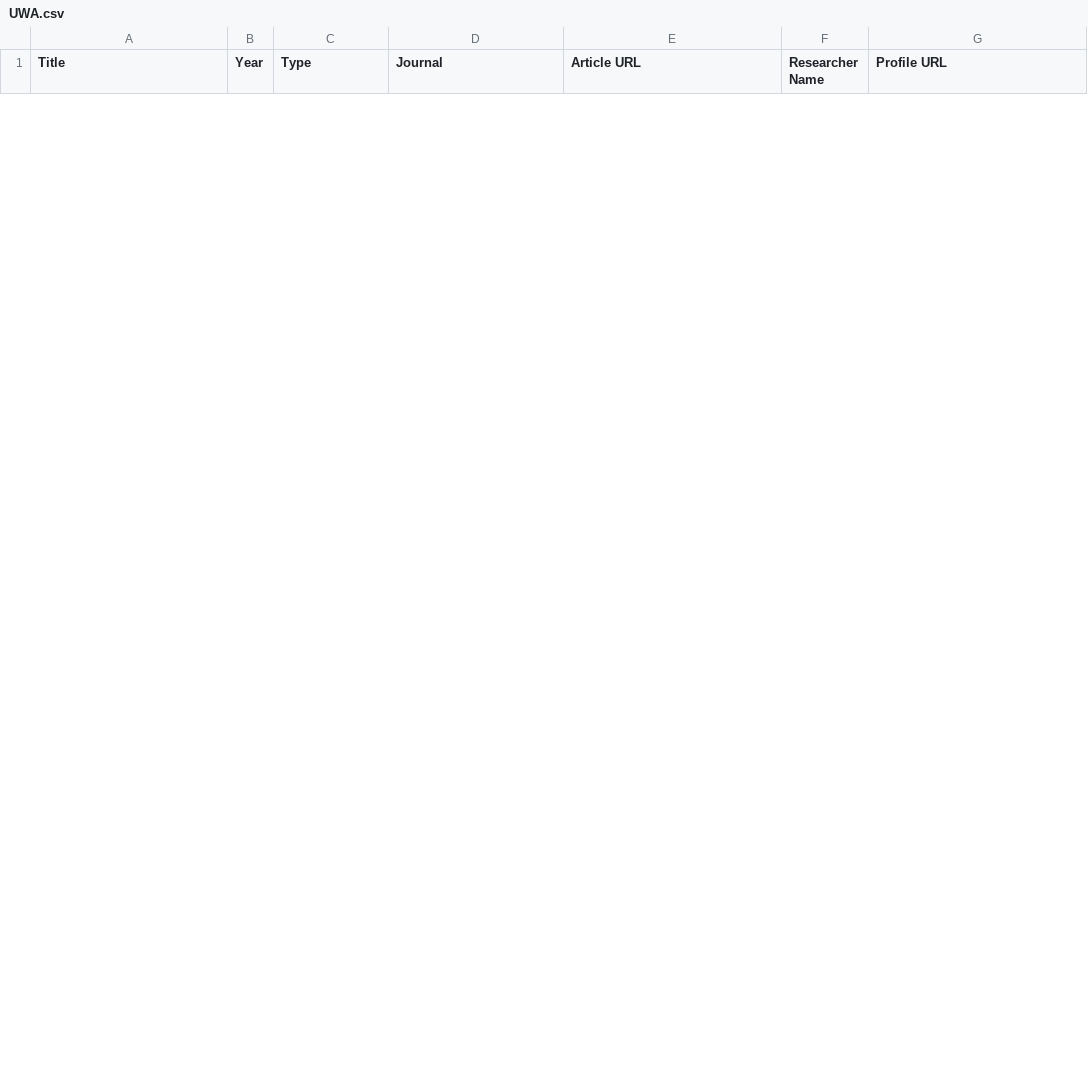
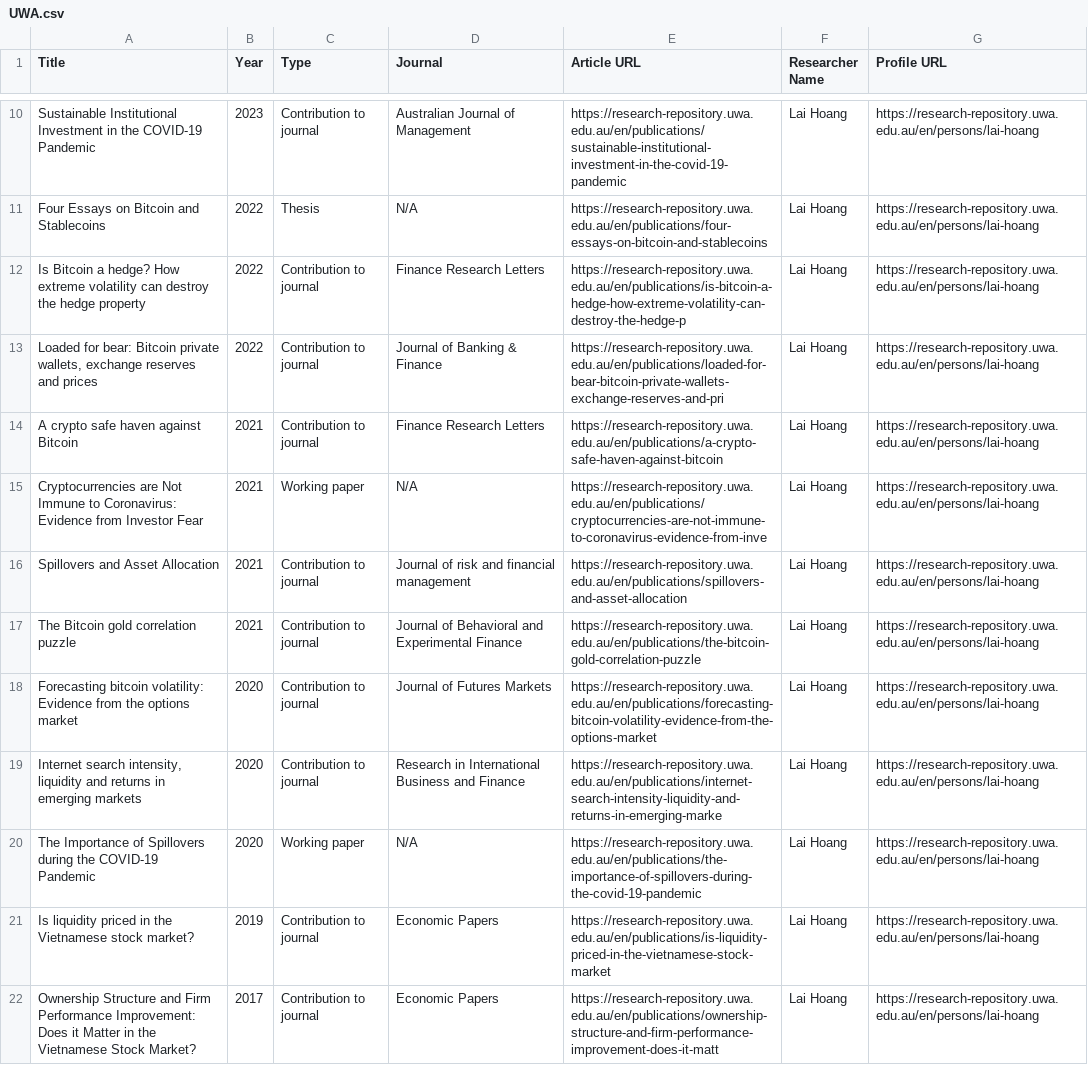
Before and after one commit to LeweiXu/Researcher-Productivity-Tool, a CSV file: app/files/UWA.csv, drawn as a sheet; only a part is shown, gaps mark what is left out; the diff covers the shown part only.

```diff
--- a/app/files/UWA.csv
+++ b/app/files/UWA.csv
@@ -0,0 +10,13 @@
+Sustainable Institutional Investment in the COVID-19 Pandemic,2023,Contribution to journal,Australian Journal of Management,https://research-repository.uwa.edu.au/en/publications/sustainable-institutional-investment-in-the-covid-19-pandemic,Lai Hoang,https://research-repository.uwa.edu.au/en/persons/lai-hoang
+Four Essays on Bitcoin and Stablecoins,2022,Thesis,N/A,https://research-repository.uwa.edu.au/en/publications/four-essays-on-bitcoin-and-stablecoins,Lai Hoang,https://research-repository.uwa.edu.au/en/persons/lai-hoang
+Is Bitcoin a hedge? How extreme volatility can destroy the hedge property,2022,Contribution to journal,Finance Research Letters,https://research-repository.uwa.edu.au/en/publications/is-bitcoin-a-hedge-how-extreme-volatility-can-destroy-the-hedge-p,Lai Hoang,https://research-repository.uwa.edu.au/en/persons/lai-hoang
+"Loaded for bear: Bitcoin private wallets, exchange reserves and prices",2022,Contribution to journal,Journal of Banking & Finance,https://research-repository.uwa.edu.au/en/publications/loaded-for-bear-bitcoin-private-wallets-exchange-reserves-and-pri,Lai Hoang,https://research-repository.uwa.edu.au/en/persons/lai-hoang
+A crypto safe haven against Bitcoin,2021,Contribution to journal,Finance Research Letters,https://research-repository.uwa.edu.au/en/publications/a-crypto-safe-haven-against-bitcoin,Lai Hoang,https://research-repository.uwa.edu.au/en/persons/lai-hoang
+Cryptocurrencies are Not Immune to Coronavirus: Evidence from Investor Fear,2021,Working paper,N/A,https://research-repository.uwa.edu.au/en/publications/cryptocurrencies-are-not-immune-to-coronavirus-evidence-from-inve,Lai Hoang,https://research-repository.uwa.edu.au/en/persons/lai-hoang
+Spillovers and Asset Allocation,2021,Contribution to journal,Journal of risk and financial management,https://research-repository.uwa.edu.au/en/publications/spillovers-and-asset-allocation,Lai Hoang,https://research-repository.uwa.edu.au/en/persons/lai-hoang
+The Bitcoin gold correlation puzzle,2021,Contribution to journal,Journal of Behavioral and Experimental Finance,https://research-repository.uwa.edu.au/en/publications/the-bitcoin-gold-correlation-puzzle,Lai Hoang,https://research-repository.uwa.edu.au/en/persons/lai-hoang
+Forecasting bitcoin volatility: Evidence from the options market,2020,Contribution to journal,Journal of Futures Markets,https://research-repository.uwa.edu.au/en/publications/forecasting-bitcoin-volatility-evidence-from-the-options-market,Lai Hoang,https://research-repository.uwa.edu.au/en/persons/lai-hoang
+"Internet search intensity, liquidity and returns in emerging markets",2020,Contribution to journal,Research in International Business and Finance,https://research-repository.uwa.edu.au/en/publications/internet-search-intensity-liquidity-and-returns-in-emerging-marke,Lai Hoang,https://research-repository.uwa.edu.au/en/persons/lai-hoang
+The Importance of Spillovers during the COVID-19 Pandemic,2020,Working paper,N/A,https://research-repository.uwa.edu.au/en/publications/the-importance-of-spillovers-during-the-covid-19-pandemic,Lai Hoang,https://research-repository.uwa.edu.au/en/persons/lai-hoang
+Is liquidity priced in the Vietnamese stock market?,2019,Contribution to journal,Economic Papers,https://research-repository.uwa.edu.au/en/publications/is-liquidity-priced-in-the-vietnamese-stock-market,Lai Hoang,https://research-repository.uwa.edu.au/en/persons/lai-hoang
+Ownership Structure and Firm Performance Improvement: Does it Matter in the Vietnamese Stock Market?,2017,Contribution to journal,Economic Papers,https://research-repository.uwa.edu.au/en/publications/ownership-structure-and-firm-performance-improvement-does-it-matt,Lai Hoang,https://research-repository.uwa.edu.au/en/persons/lai-hoang
```
Also changed, not shown: 8 added rows and 4 removed rows elsewhere in this file, 3 other files.
